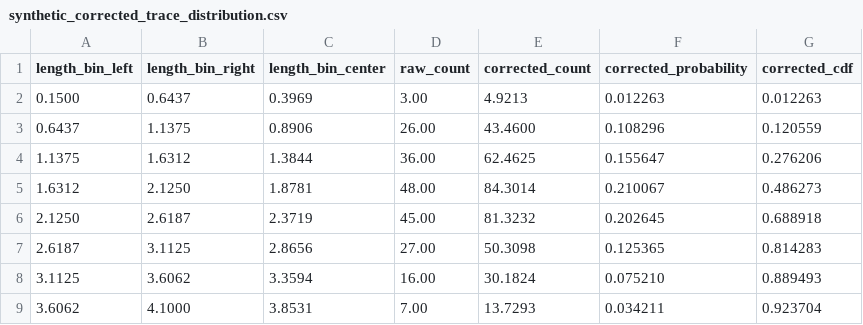
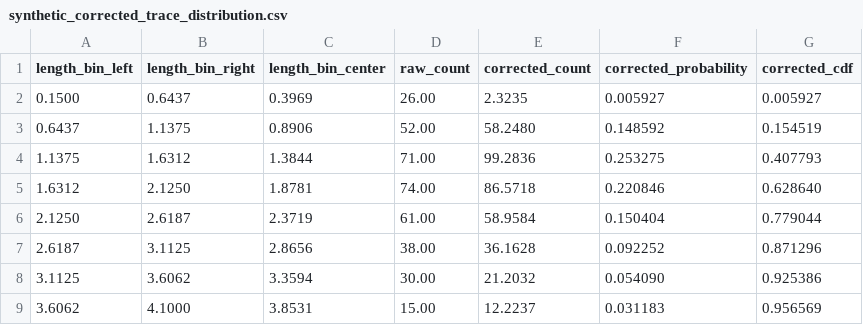
Before and after one commit to chm231/DFN, a CSV file: trace_analysis/storage/output/tbtd_results/synthetic_corrected_trace_distribution.csv, drawn as a sheet; only a part is shown; the diff covers the shown part only.

```diff
--- a/trace_analysis/storage/output/tbtd_results/synthetic_corrected_trace_distribution.csv
+++ b/trace_analysis/storage/output/tbtd_results/synthetic_corrected_trace_distribution.csv
@@ -1,9 +1,9 @@
 length_bin_left,length_bin_right,length_bin_center,raw_count,corrected_count,corrected_probability,corrected_cdf
-0.1500,0.6437,0.3969,3.00,4.9213,0.012263,0.012263
-0.6437,1.1375,0.8906,26.00,43.4600,0.108296,0.120559
-1.1375,1.6312,1.3844,36.00,62.4625,0.155647,0.276206
-1.6312,2.1250,1.8781,48.00,84.3014,0.210067,0.486273
-2.1250,2.6187,2.3719,45.00,81.3232,0.202645,0.688918
-2.6187,3.1125,2.8656,27.00,50.3098,0.125365,0.814283
-3.1125,3.6062,3.3594,16.00,30.1824,0.075210,0.889493
-3.6062,4.1000,3.8531,7.00,13.7293,0.034211,0.923704
+0.1500,0.6437,0.3969,26.00,2.3235,0.005927,0.005927
+0.6437,1.1375,0.8906,52.00,58.2480,0.148592,0.154519
+1.1375,1.6312,1.3844,71.00,99.2836,0.253275,0.407793
+1.6312,2.1250,1.8781,74.00,86.5718,0.220846,0.628640
+2.1250,2.6187,2.3719,61.00,58.9584,0.150404,0.779044
+2.6187,3.1125,2.8656,38.00,36.1628,0.092252,0.871296
+3.1125,3.6062,3.3594,30.00,21.2032,0.054090,0.925386
+3.6062,4.1000,3.8531,15.00,12.2237,0.031183,0.956569
```
Also changed, not shown: 52 edited cells elsewhere in this file, trace_analysis/storage/output/tbtd_results/real_corrected_trace_distribution.csv, 7 other files.
